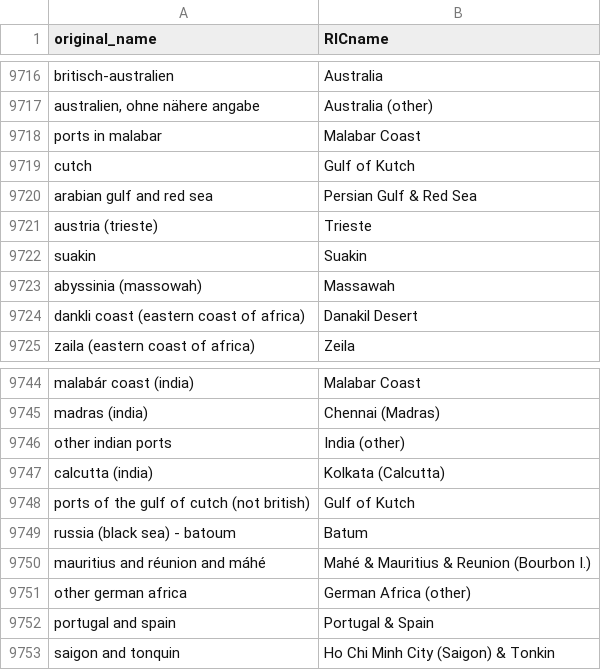
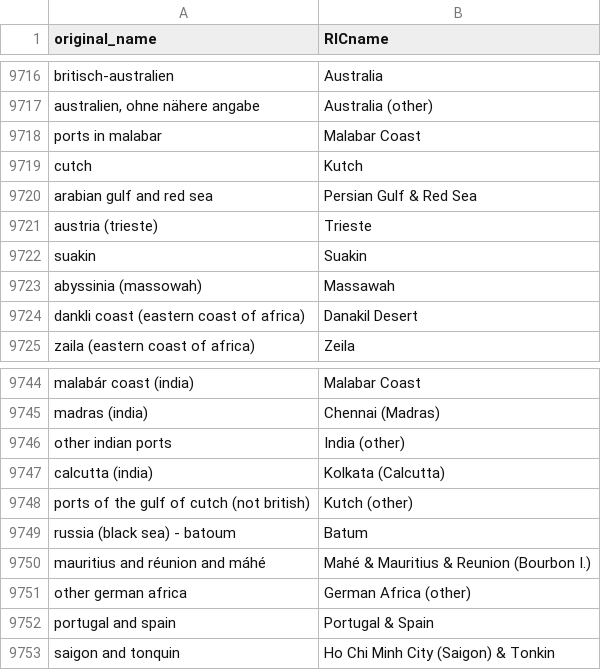
Before and after one commit to medialab/ricardo_data, a CSV file: data/entity_names.csv, drawn as a sheet; only a part is shown, gaps mark what is left out.

```diff
--- a/data/entity_names.csv
+++ b/data/entity_names.csv
@@ -9718,3 +9718,3 @@ britisch-australien,Australia
 ports in malabar,Malabar Coast
-cutch,Gulf of Kutch
+cutch,Kutch
 arabian gulf and red sea,Persian Gulf & Red Sea
@@ -9747,3 +9747,3 @@ other indian ports,India (other)
 calcutta (india),Kolkata (Calcutta)
-ports of the gulf of cutch (not british),Gulf of Kutch
+ports of the gulf of cutch (not british),Kutch (other)
 russia (black sea) - batoum,Batum
```
Also changed, not shown: data/RICentities.csv.
